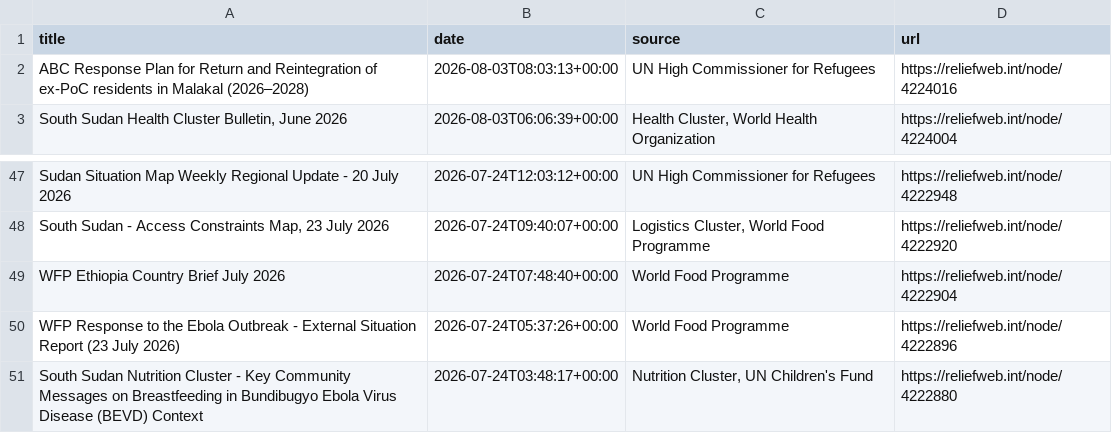
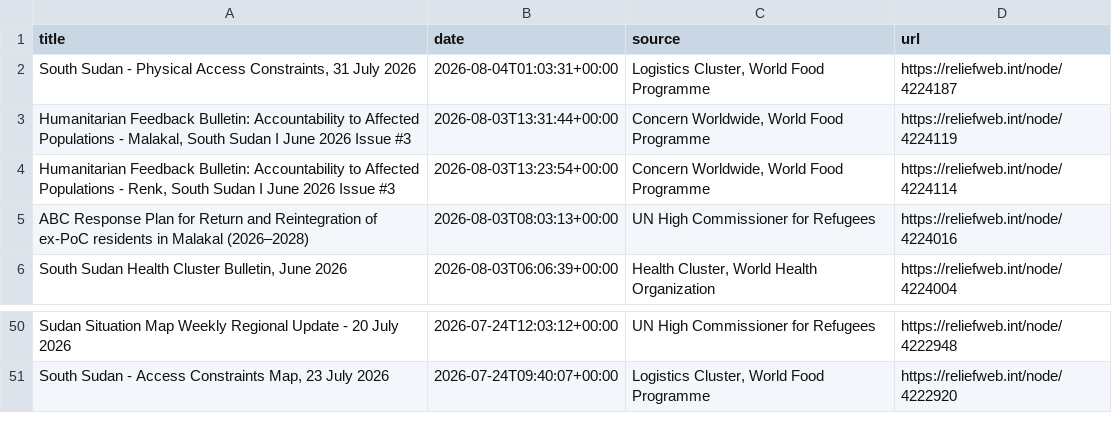
Before and after one commit to jayasekhon/South-Sudan-Dashboard, a CSV file: data/humanitarian_updates.csv, drawn as a sheet; only a part is shown, gaps mark what is left out; removed rows and columns are numbered as before the commit, all else as after; the diff names each change by its address in the sheet, - before the commit and + after, or states it on an @@ line.

```diff
--- a/data/humanitarian_updates.csv
+++ b/data/humanitarian_updates.csv
+row 2: South Sudan - Physical Access Constraints, 31 July 2026 | 2026-08-04T01:03:31+00:00 | Logistics Cluster, World Food Programme | https://reliefweb.int/node/4224187
+row 3: Humanitarian Feedback Bulletin: Accountability to Affected Populations - Malakal, South Sudan I June 2026 Issue #3 | 2026-08-03T13:31:44+00:00 | Concern Worldwide, World Food Programme | https://reliefweb.int/node/4224119
+row 4: Humanitarian Feedback Bulletin: Accountability to Affected Populations - Renk, South Sudan I June 2026 Issue #3 | 2026-08-03T13:23:54+00:00 | Concern Worldwide, World Food Programme | https://reliefweb.int/node/4224114
-row 49: WFP Ethiopia Country Brief July 2026 | 2026-07-24T07:48:40+00:00 | World Food Programme | https://reliefweb.int/node/4222904
-row 50: WFP Response to the Ebola Outbreak - External Situation Report (23 July 2026) | 2026-07-24T05:37:26+00:00 | World Food Programme | https://reliefweb.int/node/4222896
-row 51: South Sudan Nutrition Cluster - Key Community Messages on Breastfeeding in Bundibugyo Ebola Virus Disease (BEVD) Context | 2026-07-24T03:48:17+00:00 | Nutrition Cluster, UN Children's Fund | https://reliefweb.int/node/4222880
```
Also changed, not shown: data/appeals.csv, data/field_reports.csv, 4 other files.
